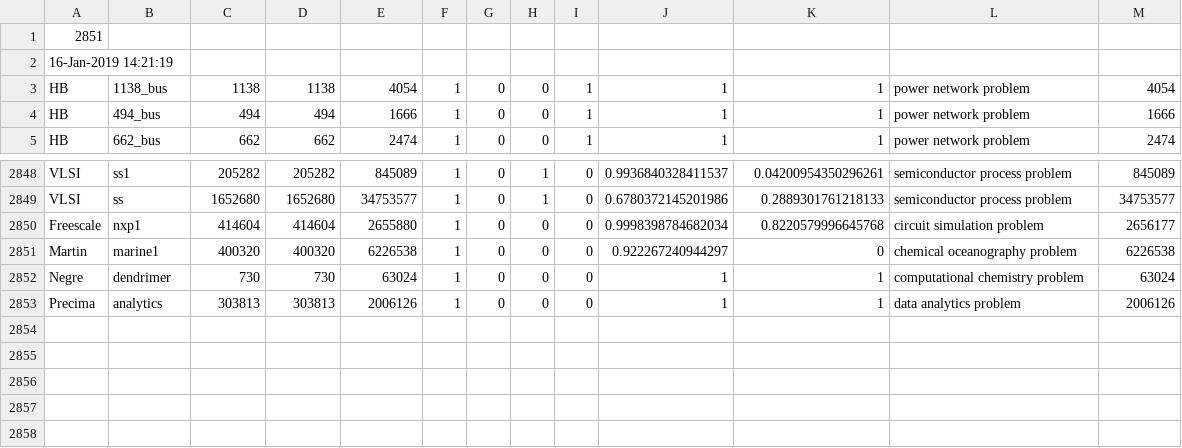
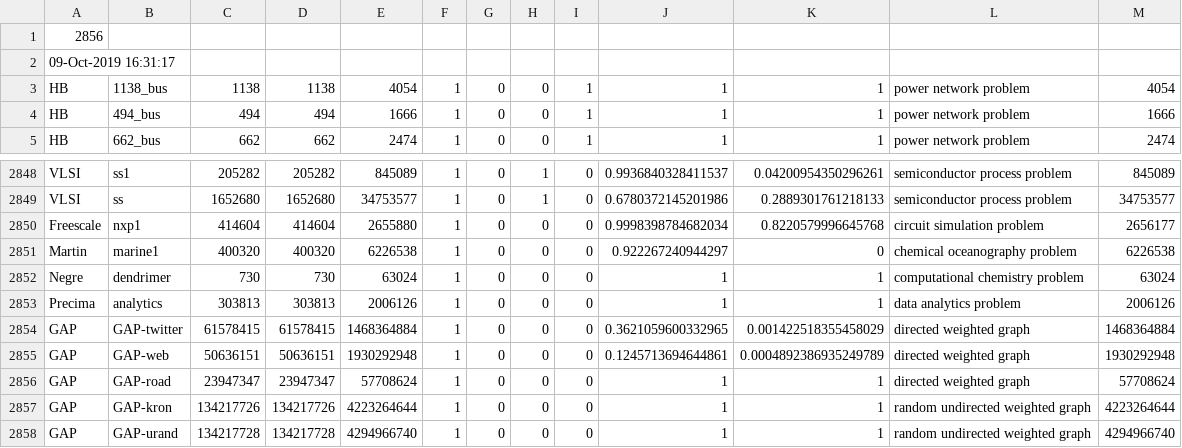
Before and after one commit to DrTimothyAldenDavis/SuiteSparse, a CSV file: ssget/files/ssstats.csv, drawn as a sheet; only a part is shown, gaps mark what is left out.

Commit message:
ssget updated to allow for redirects

```diff
--- a/ssget/files/ssstats.csv
+++ b/ssget/files/ssstats.csv
@@ -1,3 +1,3 @@
-2851
-16-Jan-2019 14:21:19
+2856
+09-Oct-2019 16:31:17
 HB,1138_bus,1138,1138,4054,1,0,0,1,1,1,power network problem,4054
@@ -2853 +2853,6 @@ Negre,dendrimer,730,730,63024,1,0,0,0,1,1,computational chemistry problem,63024
 Precima,analytics,303813,303813,2006126,1,0,0,0,1,1,data analytics problem,2006126
+GAP,GAP-twitter,61578415,61578415,1468364884,1,0,0,0,0.3621059600332965,0.001422518355458029,directed weighted graph,1468364884
+GAP,GAP-web,50636151,50636151,1930292948,1,0,0,0,0.1245713694644861,0.0004892386935249789,directed weighted graph,1930292948
+GAP,GAP-road,23947347,23947347,57708624,1,0,0,0,1,1,directed weighted graph,57708624
+GAP,GAP-kron,134217726,134217726,4223264644,1,0,0,0,1,1,random undirected weighted graph,4223264644
+GAP,GAP-urand,134217728,134217728,4294966740,1,0,0,0,1,1,random undirected weighted graph,4294966740
```
Also changed, not shown: 3 other files.
